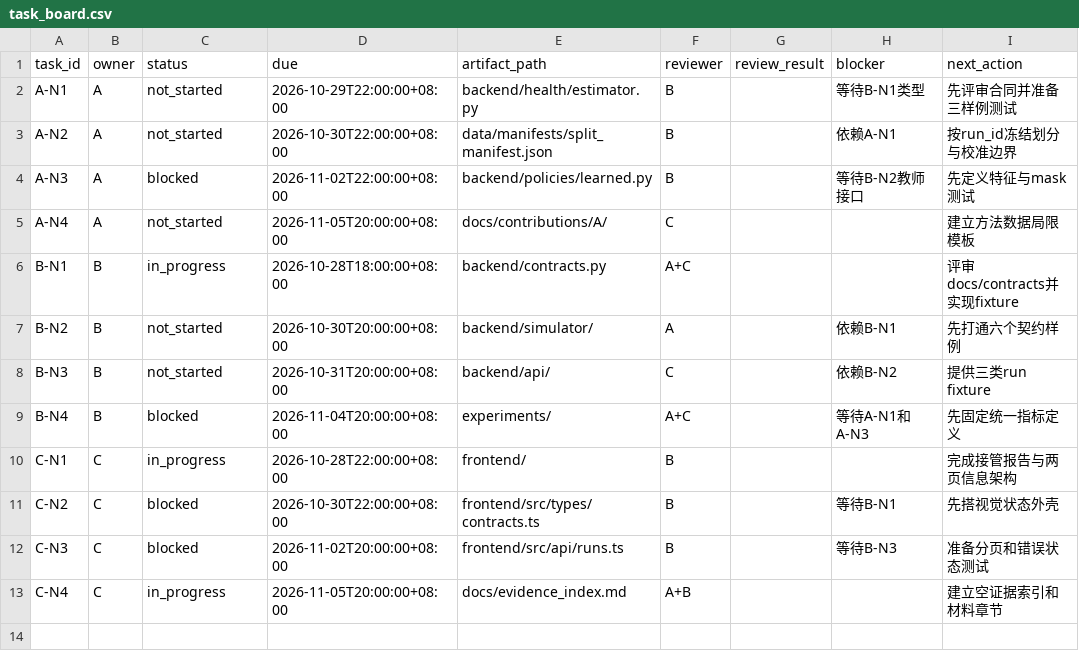
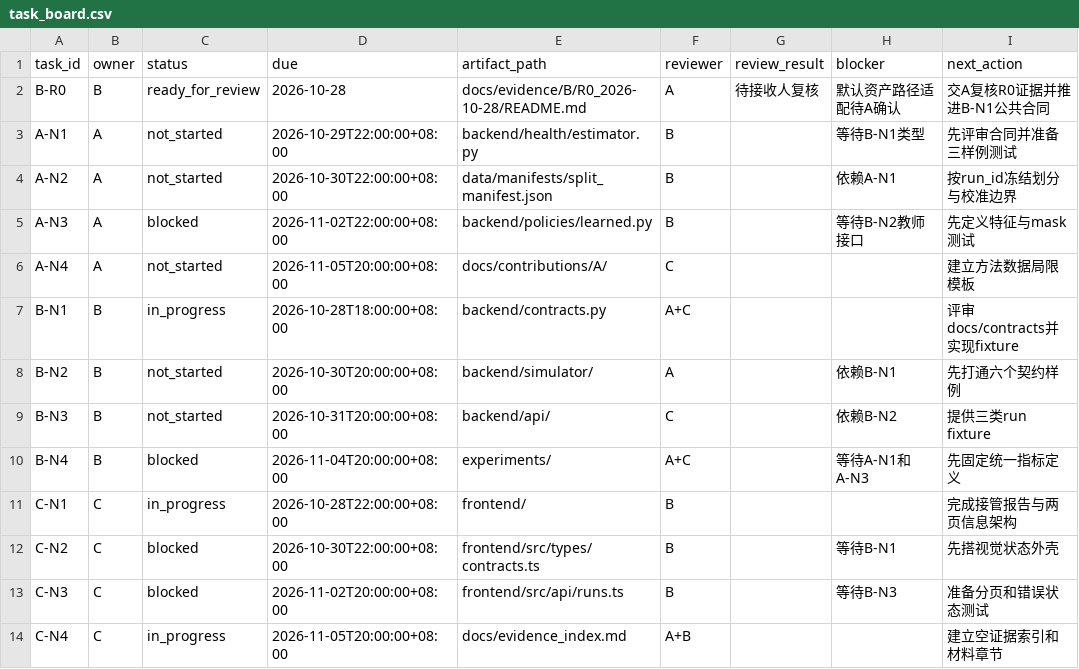
Before and after one commit to heiheiheiQIU/starlink-ai6g, a CSV file: docs/task_board.csv, drawn as a sheet; the diff names each change by its address in the sheet, - before the commit and + after, or states it on an @@ line.

```diff
--- a/docs/task_board.csv
+++ b/docs/task_board.csv
+row 2: B-R0 | B | ready_for_review | 2026-10-28 | docs/evidence/B/R0_2026-10-28/README.md | A | 待接收人复核 | 默认资产路径适配待A确认 | 交A复核R0证据并推进B-N1公共合同
```
Also changed, not shown: 11 other files.
